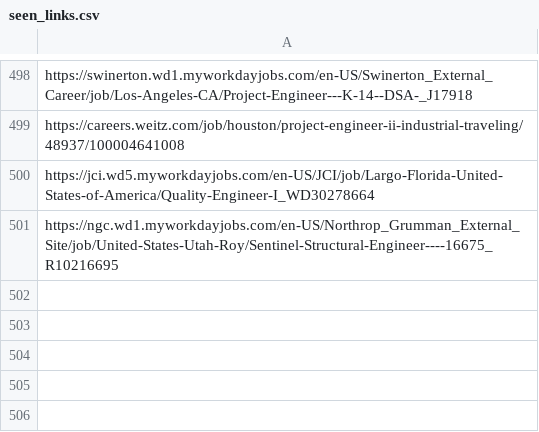
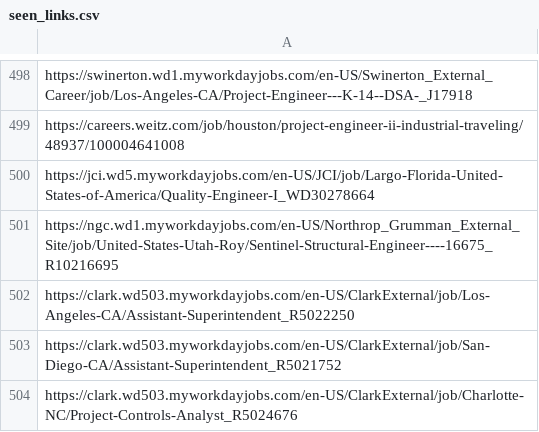
Before and after one commit to sandeepreddy46-max/Jobscrapper, a CSV file: seen_links.csv, drawn as a sheet; only a part is shown, gaps mark what is left out; the diff names each change by its address in the sheet, - before the commit and + after, or states it on an @@ line.

```diff
--- a/seen_links.csv
+++ b/seen_links.csv
+row 502: https://clark.wd503.myworkdayjobs.com/en-US/ClarkExternal/job/Los-Angeles-CA/Assistant-Superintendent_R5022250
+row 503: https://clark.wd503.myworkdayjobs.com/en-US/ClarkExternal/job/San-Diego-CA/Assistant-Superintendent_R5021752
+row 504: https://clark.wd503.myworkdayjobs.com/en-US/ClarkExternal/job/Charlotte-NC/Project-Controls-Analyst_R5024676
```
Also changed, not shown: current_jobs.csv, source_health.csv, 2 other files.
